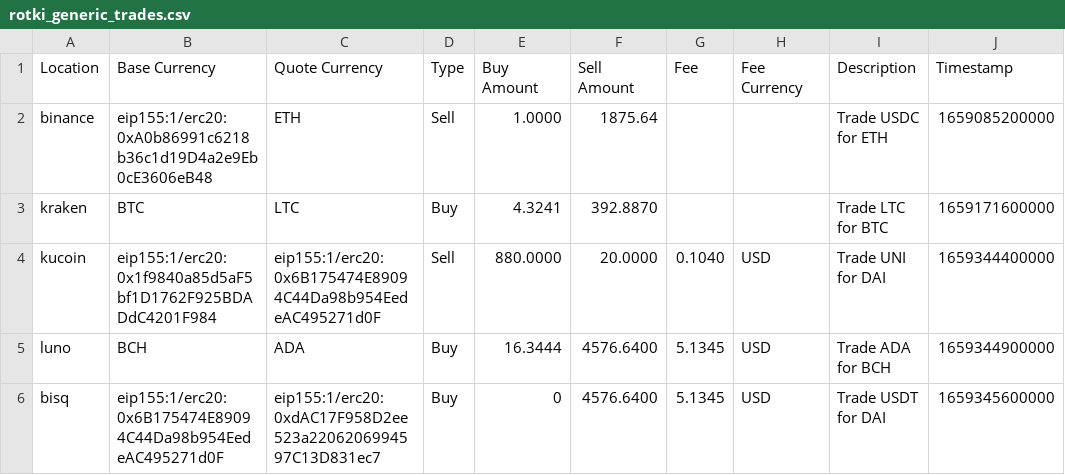
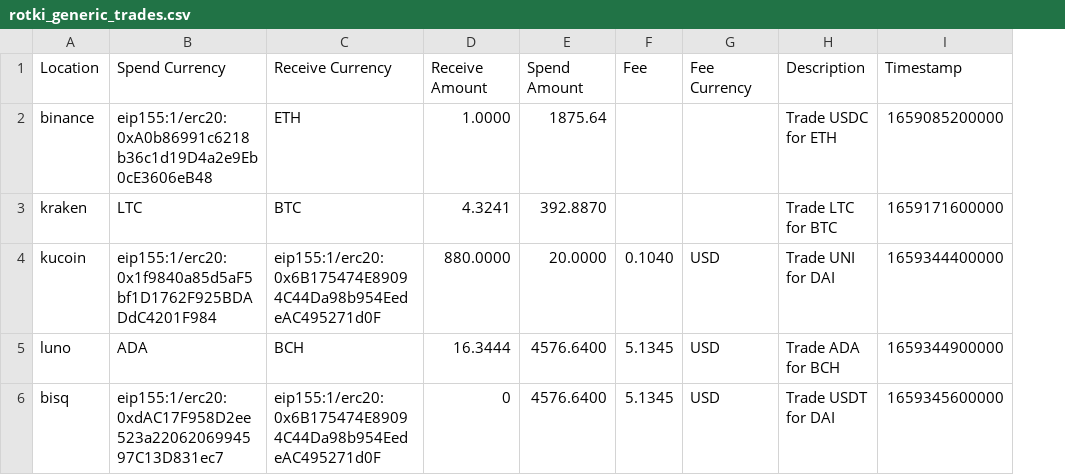
Before and after one commit to rotki/docs, a CSV file: public/files/rotki_generic_trades.csv, drawn as a sheet; removed rows and columns are numbered as before the commit, all else as after; the diff names each change by its address in the sheet, - before the commit and + after, or states it on an @@ line.

Commit message:
update importing data section

```diff
--- a/public/files/rotki_generic_trades.csv
+++ b/public/files/rotki_generic_trades.csv
-column D (Type), rows 2-6: Sell | Buy | Sell | Buy | Buy
-B1: Base Currency
+B1: Spend Currency
-C1: Quote Currency
+C1: Receive Currency
-D1: Buy Amount
+D1: Receive Amount
-E1: Sell Amount
+E1: Spend Amount
-B3 (Spend Currency): BTC
+B3 (Spend Currency): LTC
-C3 (Receive Currency): LTC
+C3 (Receive Currency): BTC
-B5 (Spend Currency): BCH
+B5 (Spend Currency): ADA
-C5 (Receive Currency): ADA
+C5 (Receive Currency): BCH
-B6 (Spend Currency): eip155:1/erc20:0x6B175474E89094C44Da98b954EedeAC495271d0F
+B6 (Spend Currency): eip155:1/erc20:0xdAC17F958D2ee523a2206206994597C13D831ec7
-C6 (Receive Currency): eip155:1/erc20:0xdAC17F958D2ee523a2206206994597C13D831ec7
+C6 (Receive Currency): eip155:1/erc20:0x6B175474E89094C44Da98b954EedeAC495271d0F
```
Also changed, not shown: 1 other file.
